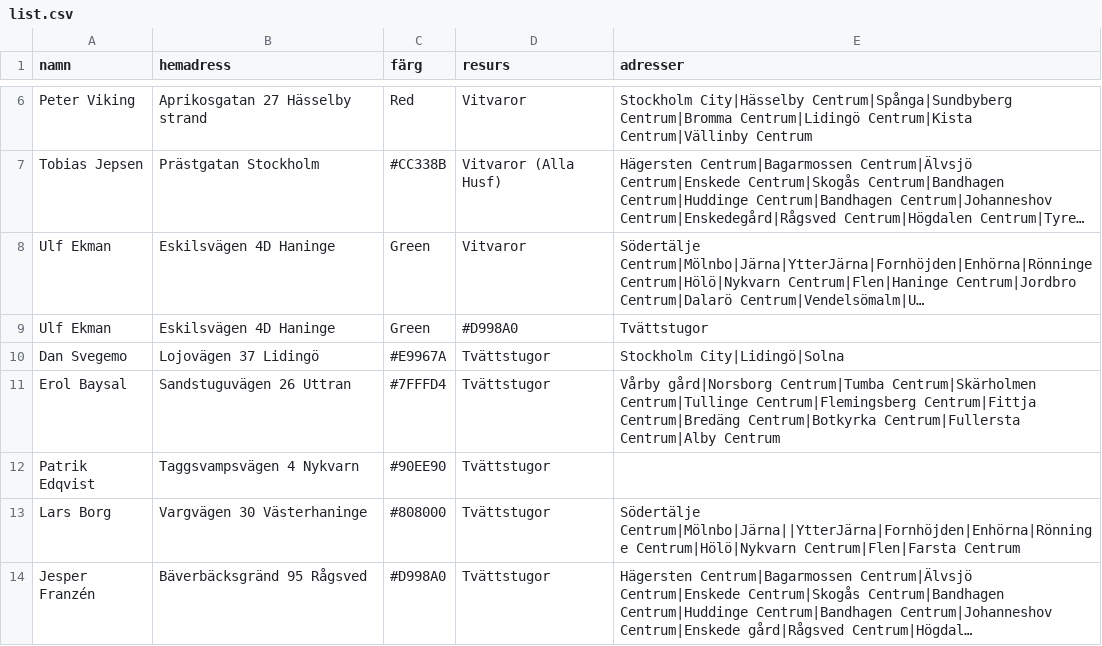
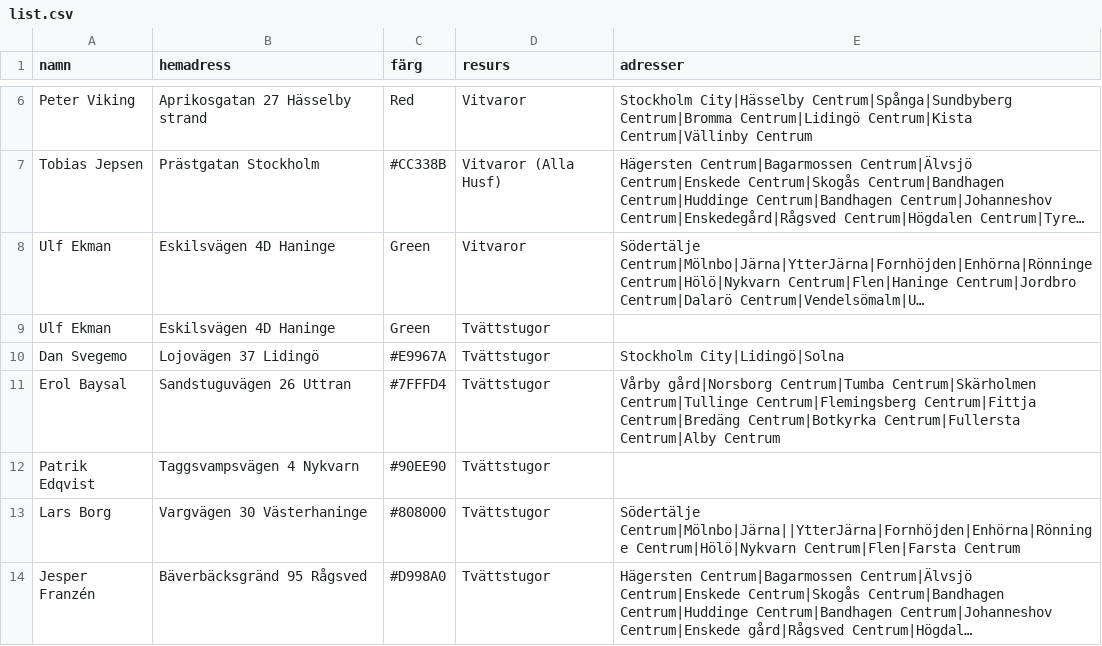
Before and after one commit to Perkanboy/Teknikerlista, a CSV file: list.csv, drawn as a sheet; only a part is shown, gaps mark what is left out; long unchanged cells end in …; the diff names each change by its address in the sheet, - before the commit and + after, or states it on an @@ line.

Commit message:
Update list.csv

```diff
--- a/list.csv
+++ b/list.csv
-D9 (resurs): #D998A0
+D9 (resurs): Tvättstugor
-E9 (adresser): Tvättstugor
+E9 (adresser): (empty)
```
